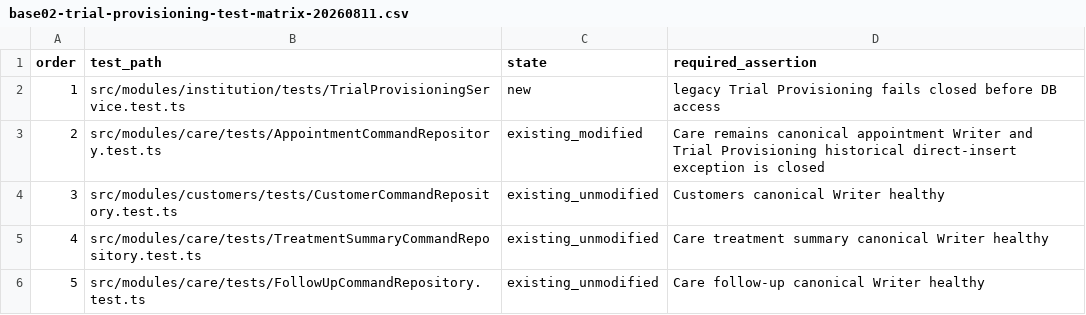
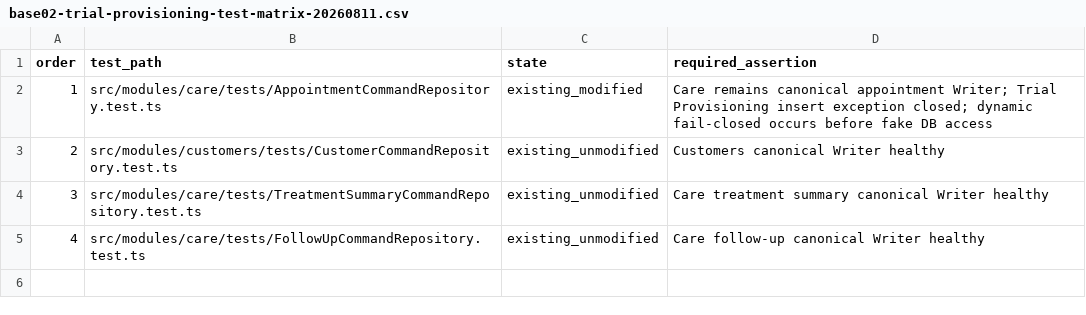
Before and after one commit to love1252/zmtg-clean, a CSV file: docs/operations/base02-trial-provisioning-test-matrix-20260811.csv, drawn as a sheet.

```diff
--- a/docs/operations/base02-trial-provisioning-test-matrix-20260811.csv
+++ b/docs/operations/base02-trial-provisioning-test-matrix-20260811.csv
@@ -1,6 +1,5 @@
 order,test_path,state,required_assertion
-1,src/modules/institution/tests/TrialProvisioningService.test.ts,new,legacy Trial Provisioning fails closed before DB access
-2,src/modules/care/tests/AppointmentCommandRepository.test.ts,existing_modified,Care remains canonical appointment Writer and Trial Provisioning historical direct-insert exception is closed
-3,src/modules/customers/tests/CustomerCommandRepository.test.ts,existing_unmodified,Customers canonical Writer healthy
-4,src/modules/care/tests/TreatmentSummaryCommandRepository.test.ts,existing_unmodified,Care treatment summary canonical Writer healthy
-5,src/modules/care/tests/FollowUpCommandRepository.test.ts,existing_unmodified,Care follow-up canonical Writer healthy
+1,src/modules/care/tests/AppointmentCommandRepository.test.ts,existing_modified,Care remains canonical appointment Writer; Trial Provisioning insert exception closed; dynamic fail-closed occurs before fake DB access
+2,src/modules/customers/tests/CustomerCommandRepository.test.ts,existing_unmodified,Customers canonical Writer healthy
+3,src/modules/care/tests/TreatmentSummaryCommandRepository.test.ts,existing_unmodified,Care treatment summary canonical Writer healthy
+4,src/modules/care/tests/FollowUpCommandRepository.test.ts,existing_unmodified,Care follow-up canonical Writer healthy
```
Also changed, not shown: docs/operations/base02-trial-provisioning-exact-runtime-allowlist-20260811.csv, 3 other files.
